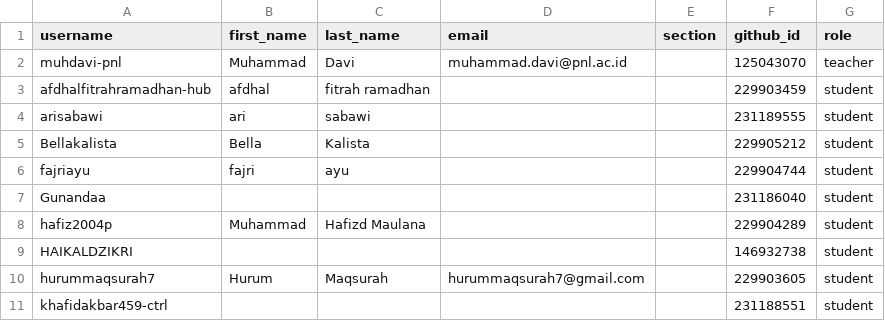
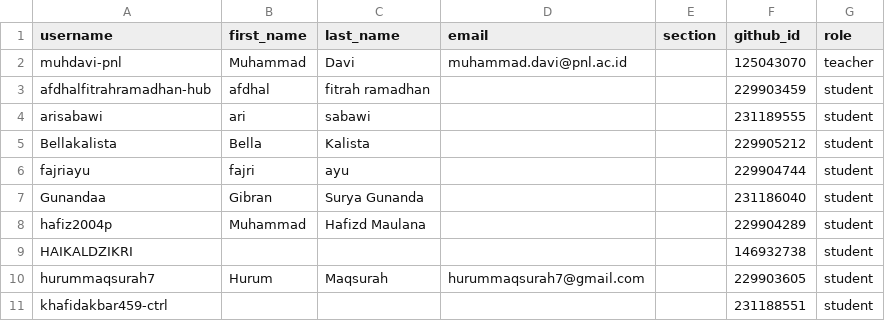
Before and after one commit to tik-pnl/classroom50, a CSV file: 2024-trkj-c/roster.csv, drawn as a sheet; only a part is shown.

Commit message:
[Classroom 50] Edit student: 2024-trkj-c/Gunandaa

```diff
--- a/2024-trkj-c/roster.csv
+++ b/2024-trkj-c/roster.csv
@@ -6,3 +6,3 @@ Bellakalista,Bella,Kalista,,,229905212,student
 fajriayu,fajri,ayu,,,229904744,student
-Gunandaa,,,,,231186040,student
+Gunandaa,Gibran,Surya Gunanda,,,231186040,student
 hafiz2004p,Muhammad,Hafizd Maulana,,,229904289,student
```
